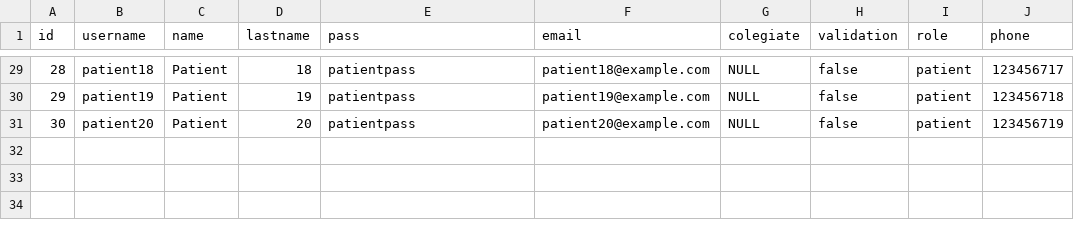
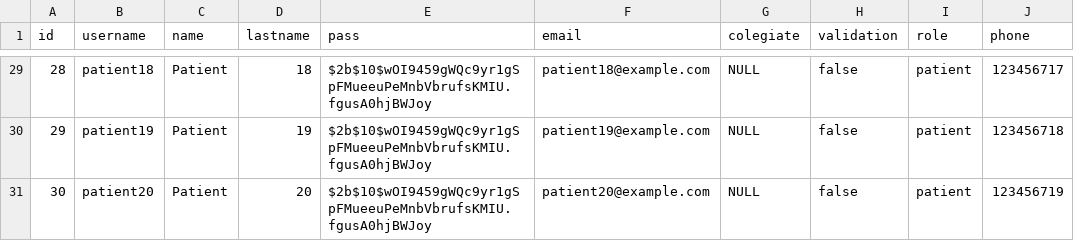
Before and after one commit to attetorres/Quida-t-app-backend, a CSV file: csv/usersDatas.csv, drawn as a sheet; only a part is shown, gaps mark what is left out; the diff covers the shown part only; the diff names each change by its address in the sheet, - before the commit and + after, or states it on an @@ line.

```diff
--- a/csv/usersDatas.csv
+++ b/csv/usersDatas.csv
-E29:E31 (pass): patientpass
+E29:E31 (pass): $2b$10$wOI9459gWQc9yr1gSpFMueeuPeMnbVbrufsKMIU.fgusA0hjBWJoy
```
Also changed, not shown: 27 edited cells elsewhere in this file.
